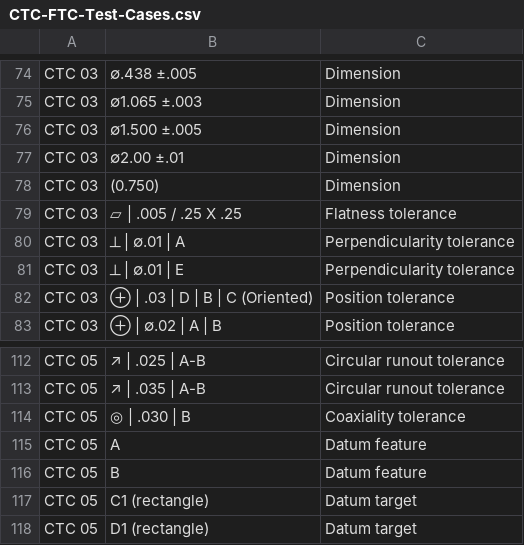
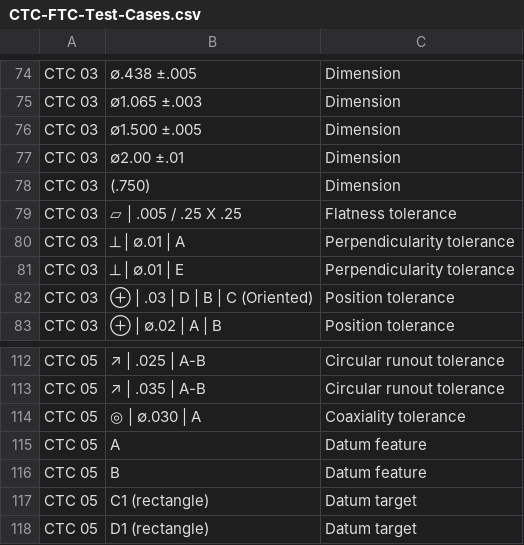
Before and after one commit to usnistgov/CAD-PMI-Testing, a CSV file: CTC-FTC-Test-Cases.csv, drawn as a sheet; only a part is shown, gaps mark what is left out.

Commit message:
Update test case data

```diff
--- a/CTC-FTC-Test-Cases.csv
+++ b/CTC-FTC-Test-Cases.csv
@@ -77,3 +77,3 @@ CTC 03,∅1.500 ±.005,Dimension
 CTC 03,∅2.00 ±.01,Dimension
-CTC 03,(0.750),Dimension
+CTC 03,(.750),Dimension
 CTC 03,▱ | .005 / .25 X .25,Flatness tolerance
@@ -113,3 +113,3 @@ CTC 05,↗ | .025 | A-B,Circular runout tolerance
 CTC 05,↗ | .035 | A-B,Circular runout tolerance
-CTC 05,◎ | .030 | B,Coaxiality tolerance
+CTC 05,◎ | ∅.030 | A,Coaxiality tolerance
 CTC 05,A,Datum feature
```
